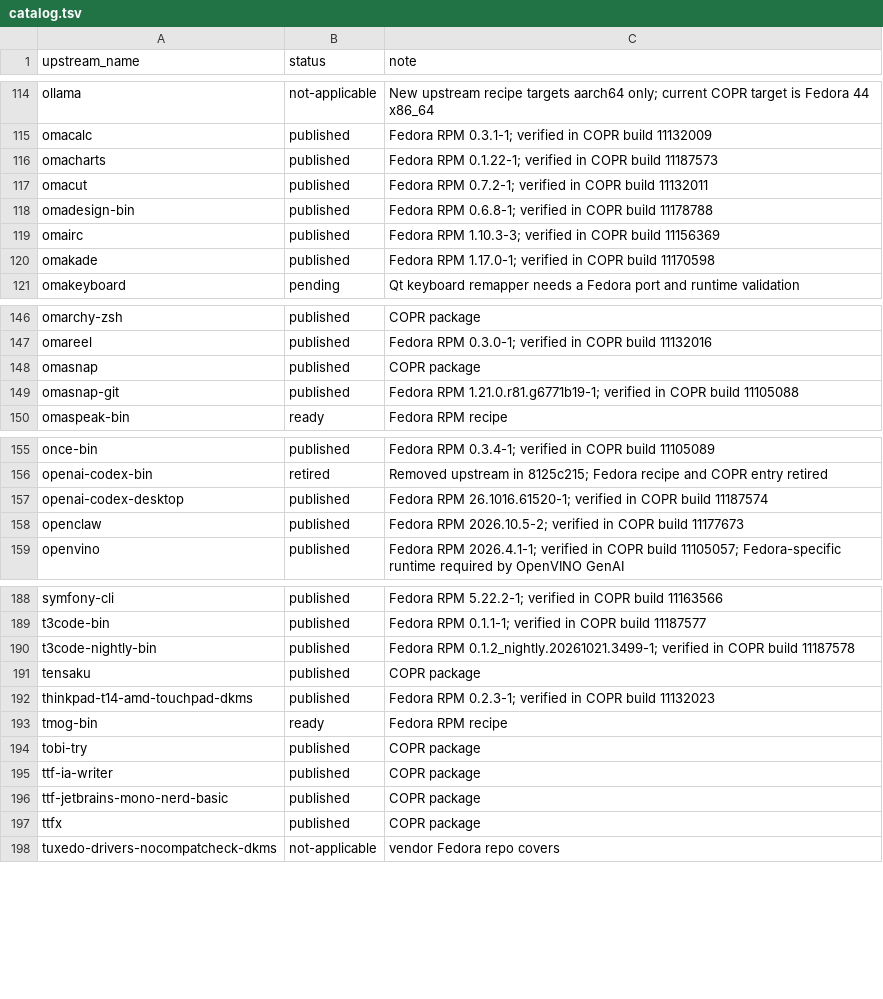
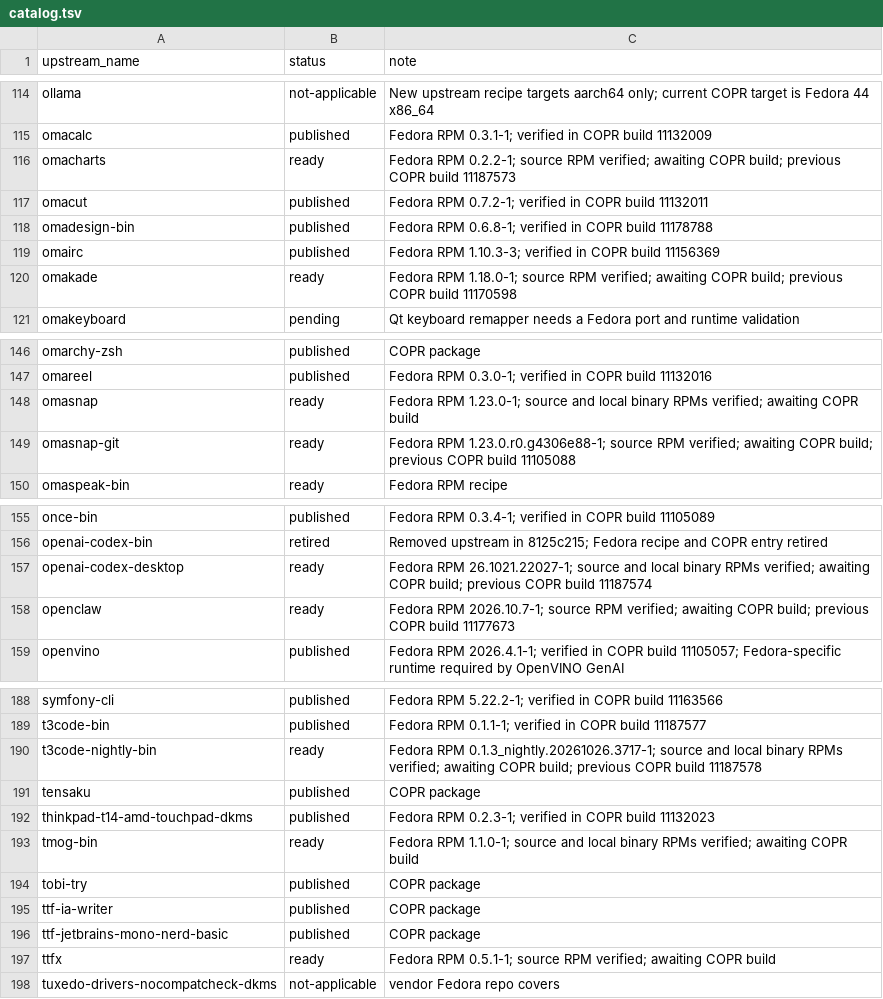
Before and after one commit to kamm3r/omadora-pkg, a TSV file: catalog.tsv, drawn as a sheet; only a part is shown, gaps mark what is left out; the diff covers the shown part only.

Commit message:
Update packages and add Omaroll and Wayshare

```diff
--- a/catalog.tsv
+++ b/catalog.tsv
@@ -115,3 +115,3 @@ ollama	not-applicable	New upstream recipe targets aarch64 only; current COPR tar
 omacalc	published	Fedora RPM 0.3.1-1; verified in COPR build 11132009
-omacharts	published	Fedora RPM 0.1.22-1; verified in COPR build 11187573
+omacharts	ready	Fedora RPM 0.2.2-1; source RPM verified; awaiting COPR build; previous COPR build 11187573
 omacut	published	Fedora RPM 0.7.2-1; verified in COPR build 11132011
@@ -119,3 +119,3 @@ omadesign-bin	published	Fedora RPM 0.6.8-1; verified in COPR build 11178788
 omairc	published	Fedora RPM 1.10.3-3; verified in COPR build 11156369
-omakade	published	Fedora RPM 1.17.0-1; verified in COPR build 11170598
+omakade	ready	Fedora RPM 1.18.0-1; source RPM verified; awaiting COPR build; previous COPR build 11170598
 omakeyboard	pending	Qt keyboard remapper needs a Fedora port and runtime validation
@@ -147,4 +147,4 @@ omarchy-zsh	published	COPR package
 omareel	published	Fedora RPM 0.3.0-1; verified in COPR build 11132016
-omasnap	published	COPR package
-omasnap-git	published	Fedora RPM 1.21.0.r81.g6771b19-1; verified in COPR build 11105088
+omasnap	ready	Fedora RPM 1.23.0-1; source and local binary RPMs verified; awaiting COPR build
+omasnap-git	ready	Fedora RPM 1.23.0.r0.g4306e88-1; source RPM verified; awaiting COPR build; previous COPR build 11105088
 omaspeak-bin	ready	Fedora RPM recipe
@@ -156,4 +156,4 @@ once-bin	published	Fedora RPM 0.3.4-1; verified in COPR build 11105089
 openai-codex-bin	retired	Removed upstream in 8125c215; Fedora recipe and COPR entry retired
-openai-codex-desktop	published	Fedora RPM 26.1016.61520-1; verified in COPR build 11187574
-openclaw	published	Fedora RPM 2026.10.5-2; verified in COPR build 11177673
+openai-codex-desktop	ready	Fedora RPM 26.1021.22027-1; source and local binary RPMs verified; awaiting COPR build; previous COPR build 11187574
+openclaw	ready	Fedora RPM 2026.10.7-1; source RPM verified; awaiting COPR build; previous COPR build 11177673
 openvino	published	Fedora RPM 2026.4.1-1; verified in COPR build 11105057; Fedora-specific runtime required by OpenVINO GenAI
@@ -189,6 +189,6 @@ symfony-cli	published	Fedora RPM 5.22.2-1; verified in COPR build 11163566
 t3code-bin	published	Fedora RPM 0.1.1-1; verified in COPR build 11187577
-t3code-nightly-bin	published	Fedora RPM 0.1.2_nightly.20261021.3499-1; verified in COPR build 11187578
+t3code-nightly-bin	ready	Fedora RPM 0.1.3_nightly.20261026.3717-1; source and local binary RPMs verified; awaiting COPR build; previous COPR build 11187578
 tensaku	published	COPR package
 thinkpad-t14-amd-touchpad-dkms	published	Fedora RPM 0.2.3-1; verified in COPR build 11132023
-tmog-bin	ready	Fedora RPM recipe
+tmog-bin	ready	Fedora RPM 1.1.0-1; source and local binary RPMs verified; awaiting COPR build
 tobi-try	published	COPR package
@@ -196,3 +196,3 @@ ttf-ia-writer	published	COPR package
 ttf-jetbrains-mono-nerd-basic	published	COPR package
-ttfx	published	COPR package
+ttfx	ready	Fedora RPM 0.5.1-1; source RPM verified; awaiting COPR build
 tuxedo-drivers-nocompatcheck-dkms	not-applicable	vendor Fedora repo covers
```
Also changed, not shown: 4 added rows and 26 edited cells elsewhere in this file, 55 other files.
